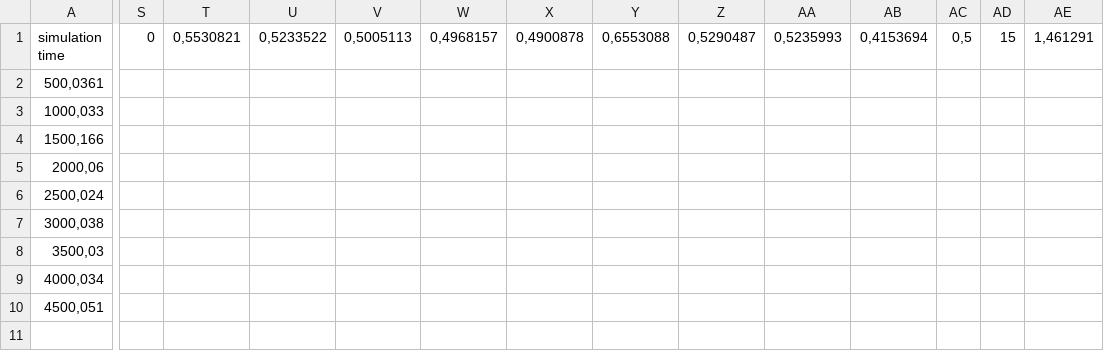
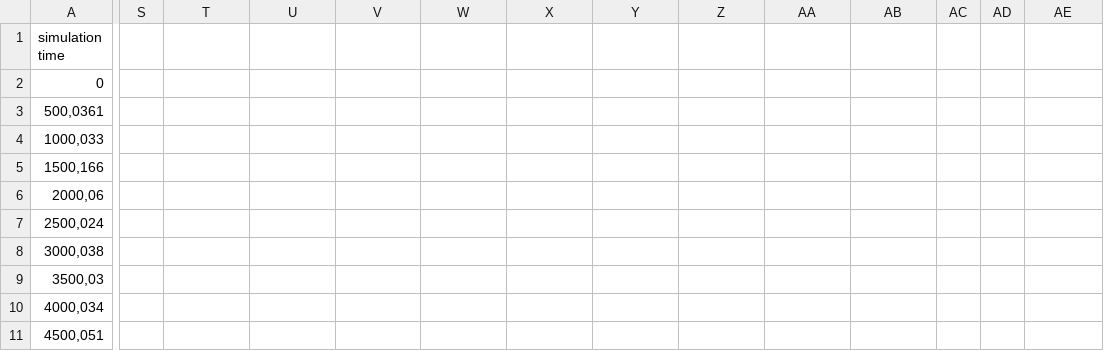
Before and after one commit to lmProgramming/uni-system-and-decision-making-methods-project, a CSV file: data/Attempt 0 - 09.05.2024 09-41-59.csv, drawn as a sheet; only a part is shown, gaps mark what is left out; rows hold the shown columns only; the diff covers the shown part only; the diff names each change by its address in the sheet, - before the commit and + after, or states it on an @@ line.

Commit message:
refactor: Remove colon data from CSV header

```diff
--- a/data/Attempt 0 - 09.05.2024 09-41-59.csv
+++ b/data/Attempt 0 - 09.05.2024 09-41-59.csv
-S1: 0
+S1: (empty)
-T1: 0,5530821
+T1: (empty)
-U1: 0,5233522
+U1: (empty)
-V1: 0,5005113
+V1: (empty)
-W1: 0,4968157
+W1: (empty)
-X1: 0,4900878
+X1: (empty)
-Y1: 0,6553088
+Y1: (empty)
-Z1: 0,5290487
+Z1: (empty)
-AA1: 0,5235993
+AA1: (empty)
-AB1: 0,4153694
+AB1: (empty)
-AC1: 0,5
+AC1: (empty)
-AD1: 15
+AD1: (empty)
-AE1: 1,461291
+AE1: (empty)
+row 2: 0
```
Also changed, not shown: 5 edited cells elsewhere in this file.
